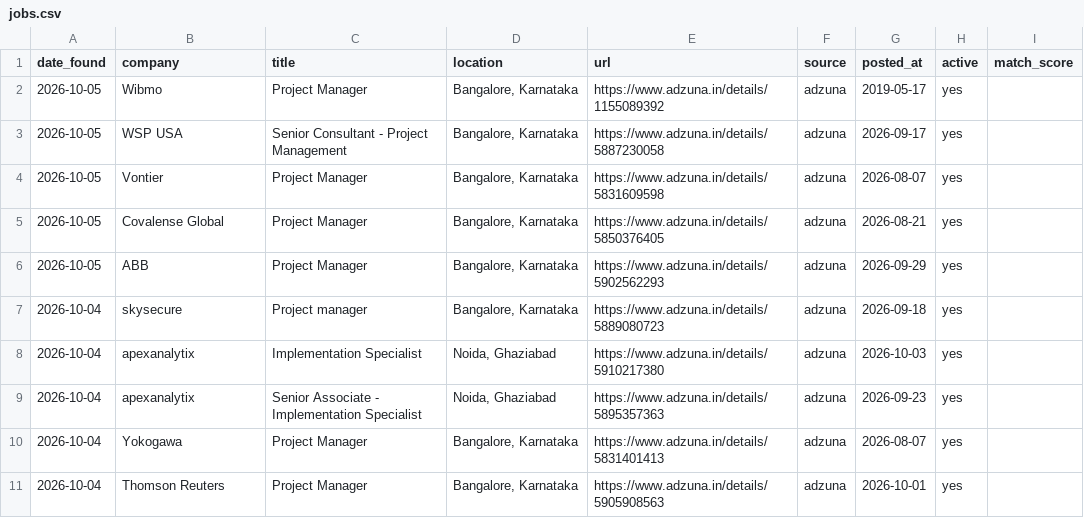
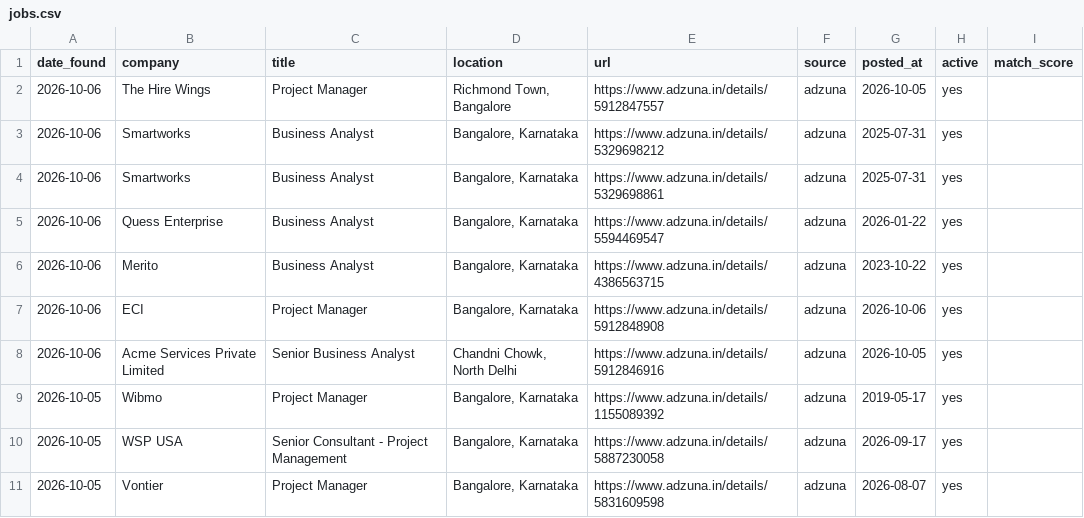
Before and after one commit to pratyushp21/job-scraper, a CSV file: data/jobs.csv, drawn as a sheet; only a part is shown; the shorter side is filled out with more unchanged rows; the diff names each change by its address in the sheet, - before the commit and + after, or states it on an @@ line.

```diff
--- a/data/jobs.csv
+++ b/data/jobs.csv
+row 2: 2026-10-06 | The Hire Wings | Project Manager | Richmond Town, Bangalore | https://www.adzuna.in/details/5912847557 | adzuna | 2026-10-05 | yes
+row 3: 2026-10-06 | Smartworks | Business Analyst | Bangalore, Karnataka | https://www.adzuna.in/details/5329698212 | adzuna | 2025-07-31 | yes
+row 4: 2026-10-06 | Smartworks | Business Analyst | Bangalore, Karnataka | https://www.adzuna.in/details/5329698861 | adzuna | 2025-07-31 | yes
+row 5: 2026-10-06 | Quess Enterprise | Business Analyst | Bangalore, Karnataka | https://www.adzuna.in/details/5594469547 | adzuna | 2026-01-22 | yes
+row 6: 2026-10-06 | Merito | Business Analyst | Bangalore, Karnataka | https://www.adzuna.in/details/4386563715 | adzuna | 2023-10-22 | yes
+row 7: 2026-10-06 | ECI | Project Manager | Bangalore, Karnataka | https://www.adzuna.in/details/5912848908 | adzuna | 2026-10-06 | yes
+row 8: 2026-10-06 | Acme Services Private Limited | Senior Business Analyst | Chandni Chowk, North Delhi | https://www.adzuna.in/details/5912846916 | adzuna | 2026-10-05 | yes
```
Also changed, not shown: 1 other file.
